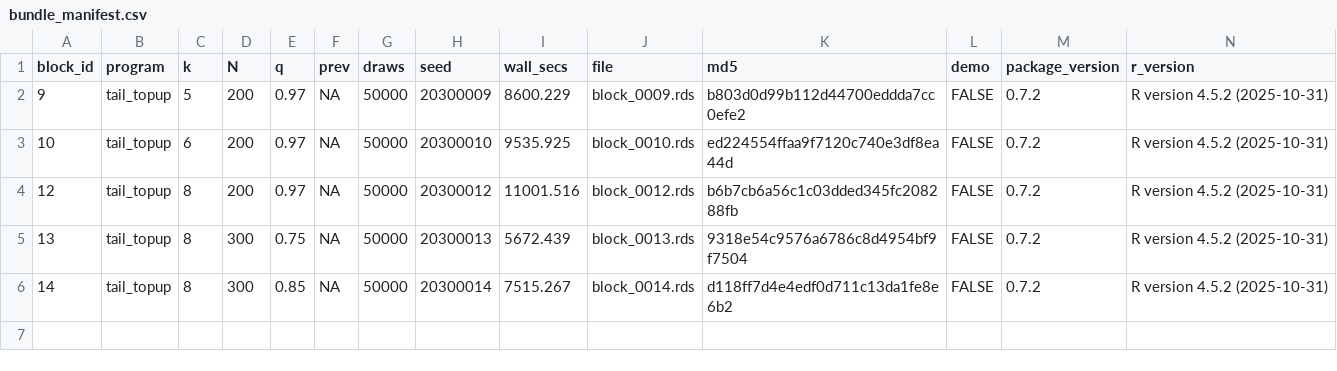
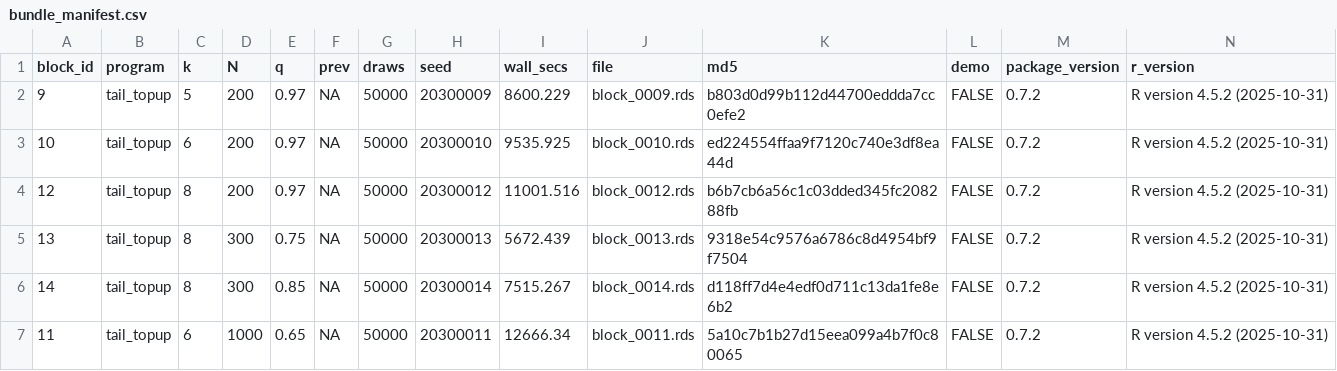
Before and after one commit to defense031/grassr, a CSV file: contrib/contributions/rachel-dill-gidaro-20260708-blocks9-15/bundle_manifest.csv, drawn as a sheet; the diff names each change by its address in the sheet, - before the commit and + after, or states it on an @@ line.

Commit message:
block 11 (tail_topup)

```diff
--- a/contrib/contributions/rachel-dill-gidaro-20260708-blocks9-15/bundle_manifest.csv
+++ b/contrib/contributions/rachel-dill-gidaro-20260708-blocks9-15/bundle_manifest.csv
+row 7: 11 | tail_topup | 6 | 1000 | 0.65 | NA | 50000 | 20300011 | 12666.34 | block_0011.rds | 5a10c7b1b27d15eea099a4b7f0c80065 | FALSE | 0.7.2 | R version 4.5.2 (2025-10-31)
```
Also changed, not shown: 1 other file.
